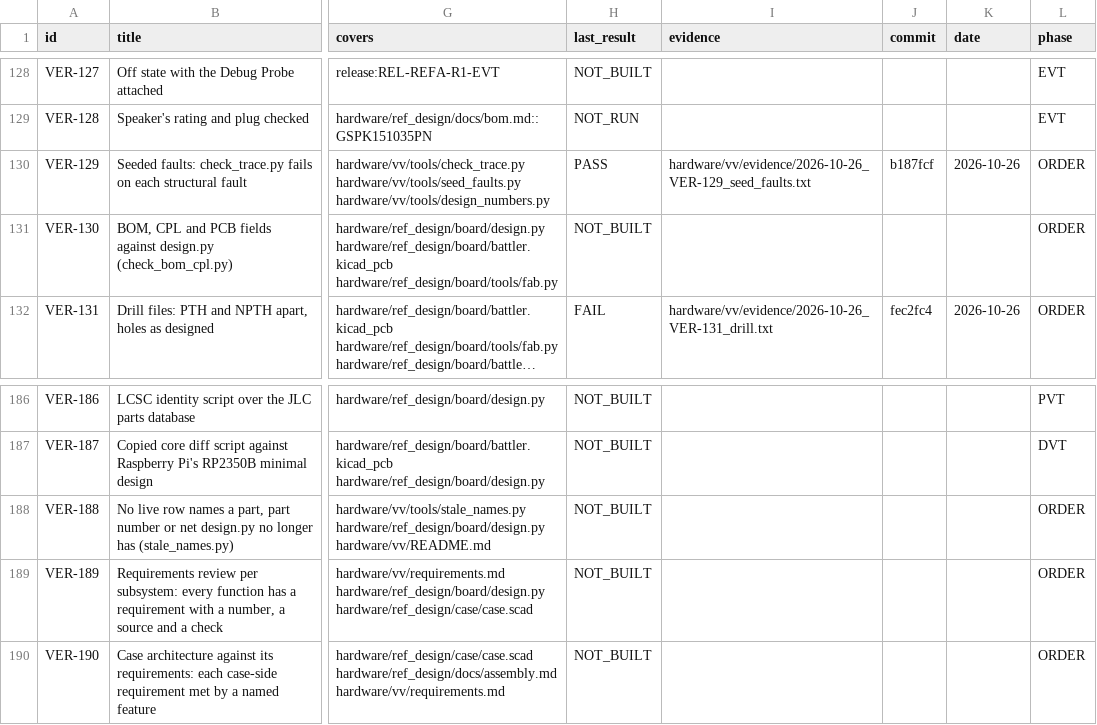
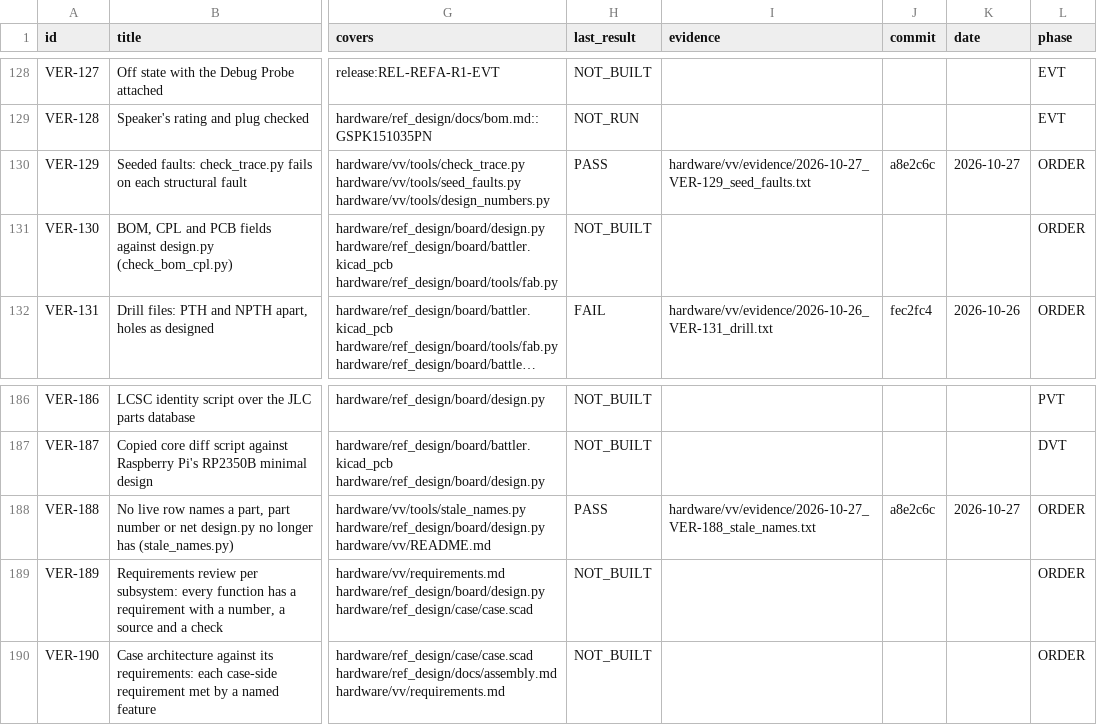
Before and after one commit to alex-berliner/mega_blastoise, a CSV file: hardware/vv/verification.csv, drawn as a sheet; only a part is shown, gaps mark what is left out; long unchanged cells end in …; the diff names each change by its address in the sheet, - before the commit and + after, or states it on an @@ line.

```diff
--- a/hardware/vv/verification.csv
+++ b/hardware/vv/verification.csv
-I130 (evidence): hardware/vv/evidence/2026-10-26_VER-129_seed_faults.txt
+I130 (evidence): hardware/vv/evidence/2026-10-27_VER-129_seed_faults.txt
-J130 (commit): b187fcf
+J130 (commit): a8e2c6c
-K130 (date): 2026-10-26
+K130 (date): 2026-10-27
-H188 (last_result): NOT_BUILT
+H188 (last_result): PASS
-I188 (evidence): (empty)
+I188 (evidence): hardware/vv/evidence/2026-10-27_VER-188_stale_names.txt
-J188 (commit): (empty)
+J188 (commit): a8e2c6c
-K188 (date): (empty)
+K188 (date): 2026-10-27
```
Also changed, not shown: 3 other files.
